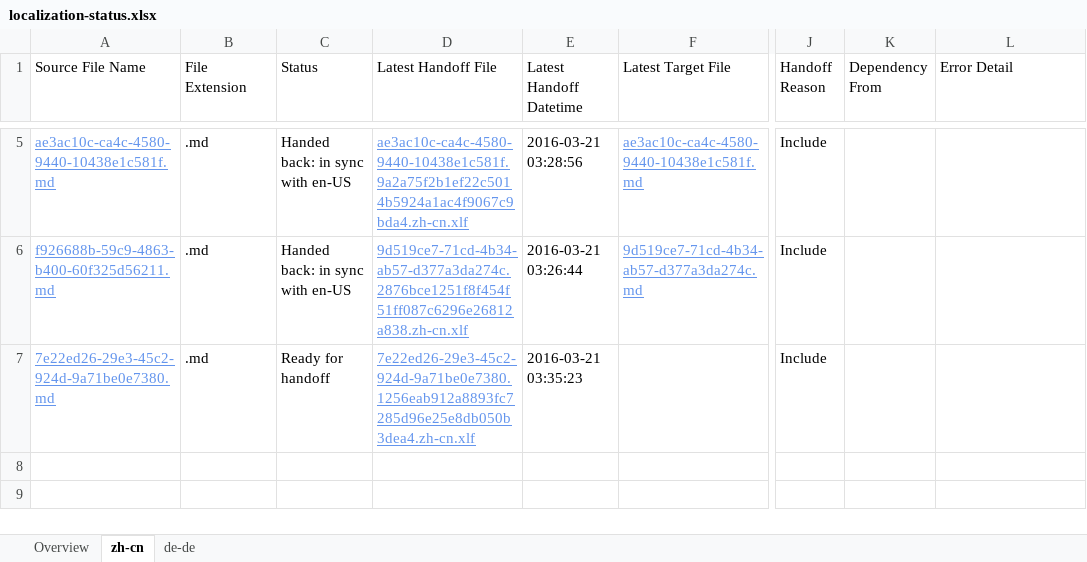
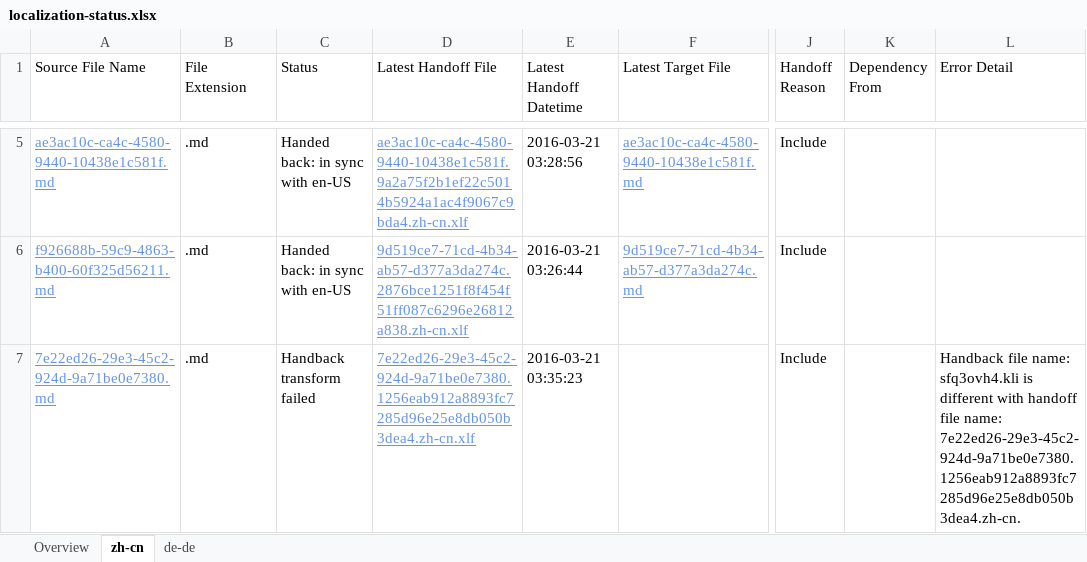
Before and after one commit to OpenLocalizationTestOrg/olhandback, an Excel workbook: ol-handback/OpenLocalizationTest/oltest/yuwzho/localization-status.xlsx, sheet zh-cn, drawn as a sheet; only a part is shown, gaps mark what is left out; values as stored, in another font and other column widths than the file's, no borders; table styles not drawn; the diff names each change by its address in the sheet, - before the commit and + after, or states it on an @@ line.

Commit message:
Generate Report for Handback

```diff
--- a/ol-handback/OpenLocalizationTest/oltest/yuwzho/localization-status.xlsx (sheet zh-cn)
+++ b/ol-handback/OpenLocalizationTest/oltest/yuwzho/localization-status.xlsx (sheet zh-cn)
-C7 (Status): Ready for handoff
+C7 (Status): Handback transform failed
-L7 (Error Detail): (empty)
+L7 (Error Detail): Handback file name: sfq3ovh4.kli is different with handoff file name: 7e22ed26-29e3-45c2-924d-9a71be0e7380.1256eab912a8893fc7285d96e25e8db050b3dea4.zh-cn.
```
Also changed, not shown: sheet Overview, sheet de-de, 1 other file.
